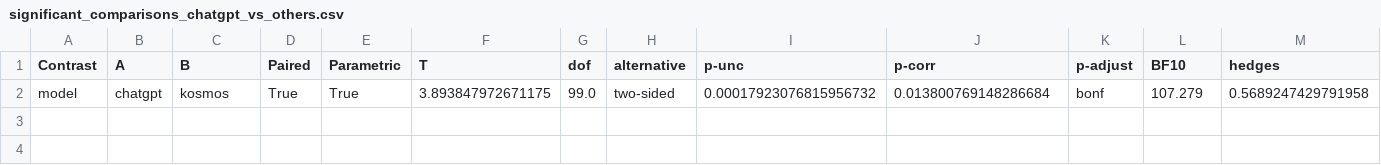
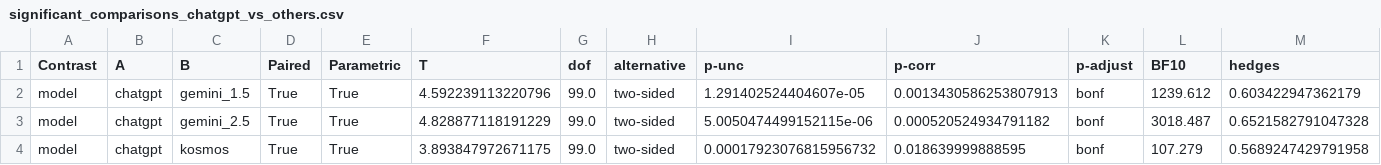
Before and after one commit to michaelalr/thesis, a CSV file: scripts/t-test_results/significant_comparisons_chatgpt_vs_others.csv, drawn as a sheet.

```diff
--- a/scripts/t-test_results/significant_comparisons_chatgpt_vs_others.csv
+++ b/scripts/t-test_results/significant_comparisons_chatgpt_vs_others.csv
@@ -1,2 +1,4 @@
 Contrast,A,B,Paired,Parametric,T,dof,alternative,p-unc,p-corr,p-adjust,BF10,hedges
-model,chatgpt,kosmos,True,True,3.893847972671175,99.0,two-sided,0.00017923076815956732,0.013800769148286684,bonf,107.279,0.5689247429791958
+model,chatgpt,gemini_1.5,True,True,4.592239113220796,99.0,two-sided,1.291402524404607e-05,0.0013430586253807913,bonf,1239.612,0.603422947362179
+model,chatgpt,gemini_2.5,True,True,4.828877118191229,99.0,two-sided,5.0050474499152115e-06,0.000520524934791182,bonf,3018.487,0.6521582791047328
+model,chatgpt,kosmos,True,True,3.893847972671175,99.0,two-sided,0.00017923076815956732,0.018639999888595,bonf,107.279,0.5689247429791958
```
Also changed, not shown: models/gemini/scores_gemini_flash_2.5_test_data_kitchen_origin_per_item.csv, scripts/stat_plots_per_item/combined_model_scores.csv, 21 other files.
